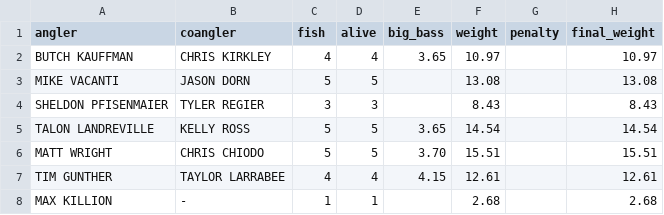
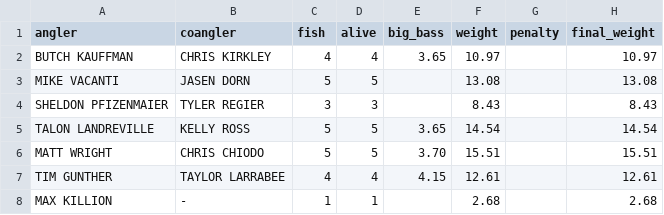
Before and after one commit to i70bassanglers/i70bassanglers.github.io, a CSV file: _data/club_results/04_19_2026.csv, drawn as a sheet.

```diff
--- a/_data/club_results/04_19_2026.csv
+++ b/_data/club_results/04_19_2026.csv
@@ -2,4 +2,4 @@ angler,coangler,fish,alive,big_bass,weight,penalty,final_weight
 BUTCH KAUFFMAN,CHRIS KIRKLEY,4,4,3.65,10.97,,10.97
-MIKE VACANTI,JASON DORN,5,5,,13.08,,13.08
-SHELDON PFISENMAIER,TYLER REGIER,3,3,,8.43,,8.43
+MIKE VACANTI,JASEN DORN,5,5,,13.08,,13.08
+SHELDON PFIZENMAIER,TYLER REGIER,3,3,,8.43,,8.43
 TALON LANDREVILLE,KELLY ROSS,5,5,3.65,14.54,,14.54
```
Also changed, not shown: _data/club_results/03_21_2026.csv, 4 other files.
